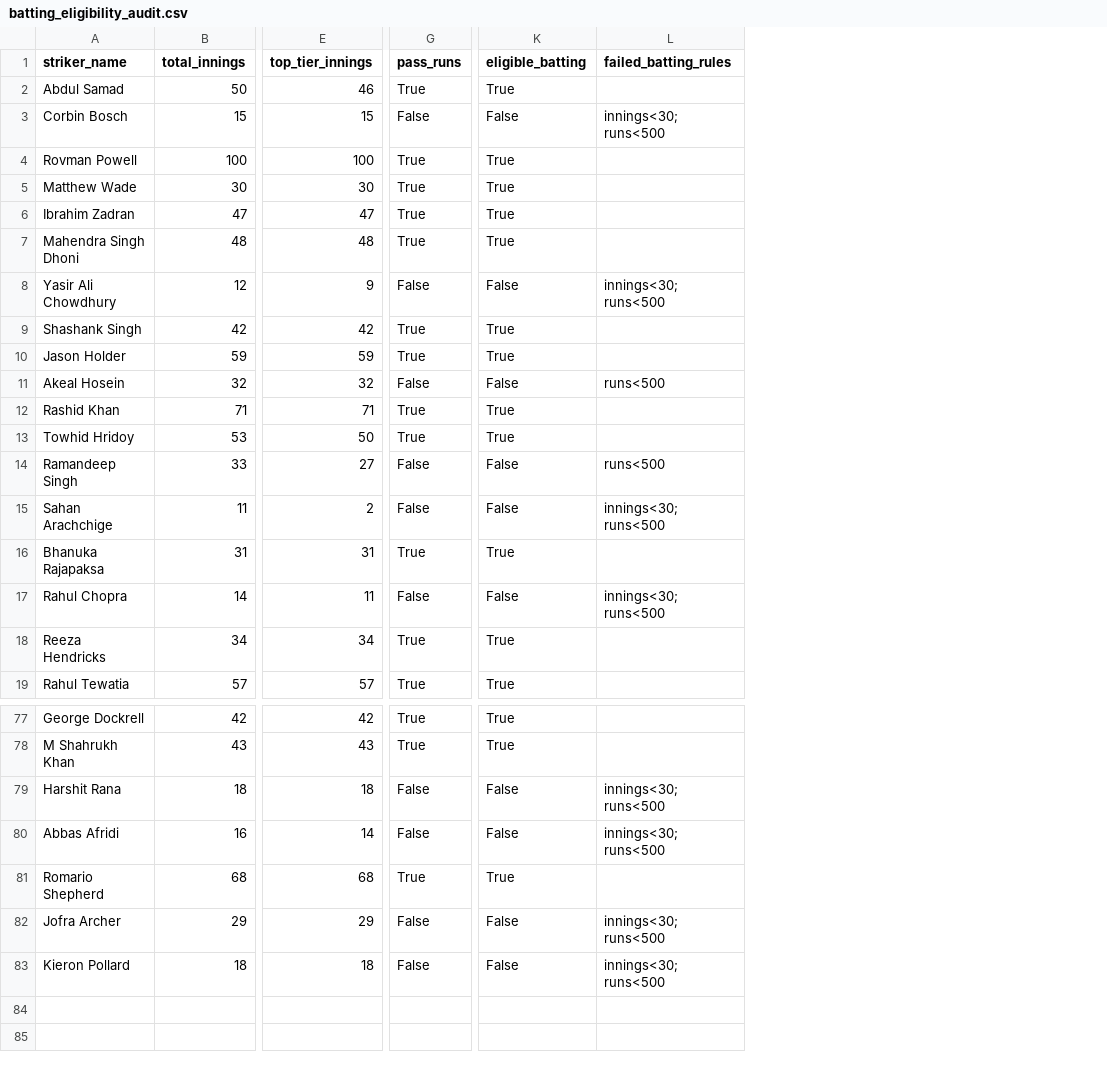
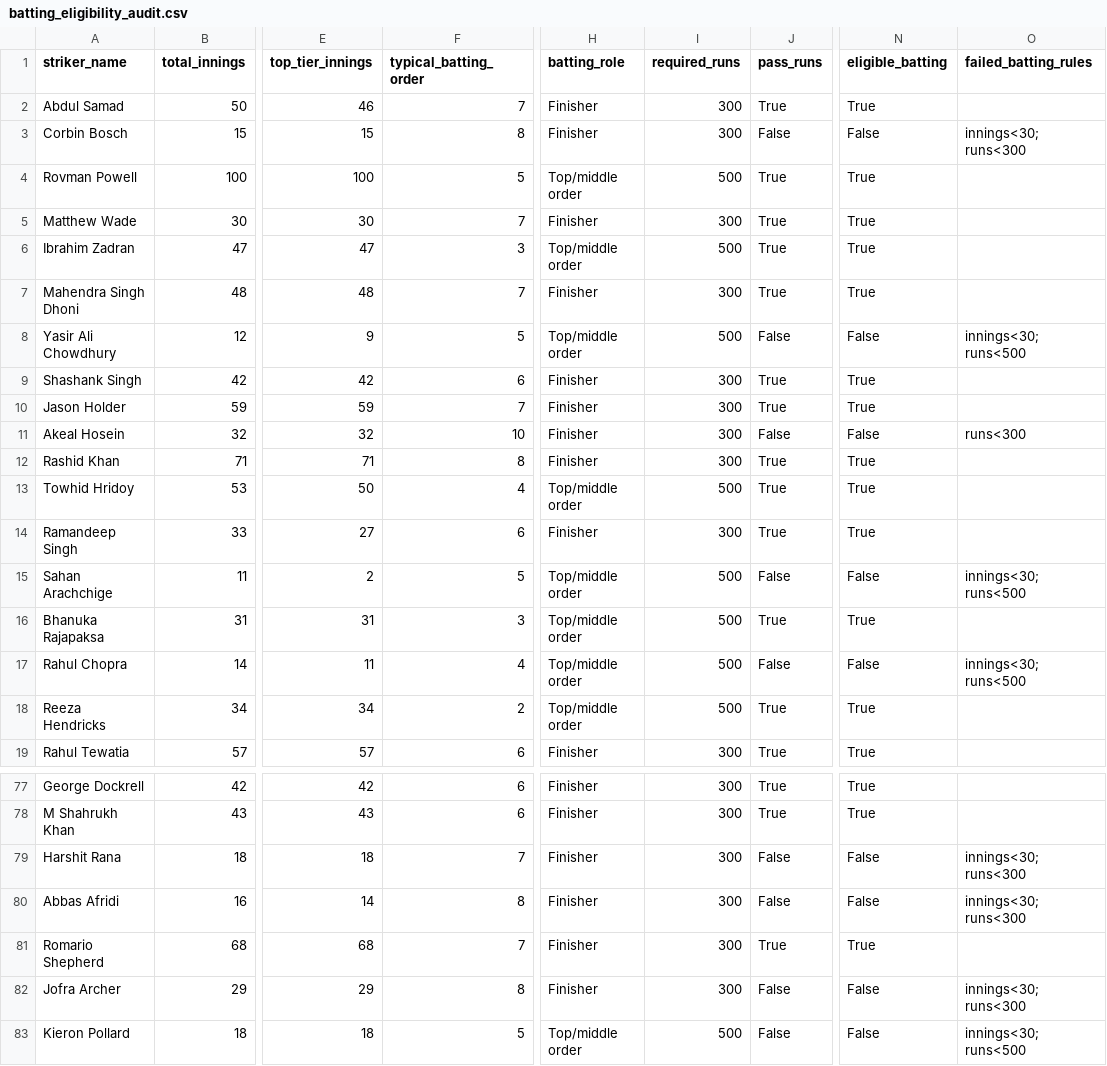
Before and after one commit to sreeyanskurup288/sreeyans_SupeRR, a CSV file: outputs/post_retention/batting_eligibility_audit.csv, drawn as a sheet; only a part is shown, gaps mark what is left out; addresses are those after the commit; the diff covers the shown part only; the diff names each change by its address in the sheet, - before the commit and + after, or states it on an @@ line.

Commit message:
Apply role-based batting run thresholds

```diff
--- a/outputs/post_retention/batting_eligibility_audit.csv
+++ b/outputs/post_retention/batting_eligibility_audit.csv
+column F (typical_batting_order), rows 2-19: 7 | 8 | 5 | 7 | 3 | 7 | 5 | 6 | 7 | 10 | 8 | 4 | 6 | 5 | 3 | 4 | 2 | 6; rows 77-83: 6 | 6 | 7 | 8 | 7 | 8 | 5
+column H (batting_role), rows 2-19: Finisher | Finisher | Top/middle order | Finisher | Top/middle order | Finisher | Top/middle order | Finisher | Finisher | Finisher | Finisher | Top/middle order | Finisher | Top/middle order | Top/middle order | Top/middle order | Top/middle order | Finisher; rows 77-83: Finisher | Finisher | Finisher | Finisher | Finisher | Finisher | Top/middle order
+column I (required_runs), rows 2-19: 300 | 300 | 500 | 300 | 500 | 300 | 500 | 300 | 300 | 300 | 300 | 500 | 300 | 500 | 500 | 500 | 500 | 300; rows 77-83: 300 | 300 | 300 | 300 | 300 | 300 | 500
-O3 (failed_batting_rules): innings<30; runs<500
+O3 (failed_batting_rules): innings<30; runs<300
-O11 (failed_batting_rules): runs<500
+O11 (failed_batting_rules): runs<300
-J14 (pass_runs): False
+J14 (pass_runs): True
-N14 (eligible_batting): False
+N14 (eligible_batting): True
-O14 (failed_batting_rules): runs<500
+O14 (failed_batting_rules): (empty)
-O79:O80 (failed_batting_rules): innings<30; runs<500
+O79:O80 (failed_batting_rules): innings<30; runs<300
-O82 (failed_batting_rules): innings<30; runs<500
+O82 (failed_batting_rules): innings<30; runs<300
```
Also changed, not shown: 38 edited cells elsewhere in this file, outputs/post_retention/post_retention_batting_ppi.csv, outputs/post_retention/post_retention_top10_batting_ppi.csv, 5 other files.
